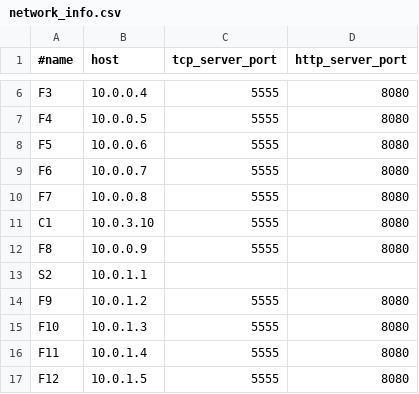
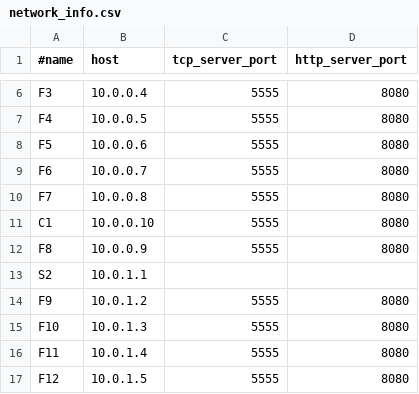
Before and after one commit to CleberPeter/SOTARU, a CSV file: network_info.csv, drawn as a sheet; only a part is shown, gaps mark what is left out.

```diff
--- a/network_info.csv
+++ b/network_info.csv
@@ -10,3 +10,3 @@ F6,10.0.0.7,5555,8080
 F7,10.0.0.8,5555,8080
-C1,10.0.3.10,5555,8080
+C1,10.0.0.10,5555,8080
 F8,10.0.0.9,5555,8080
```
Also changed, not shown: 5 other files.
